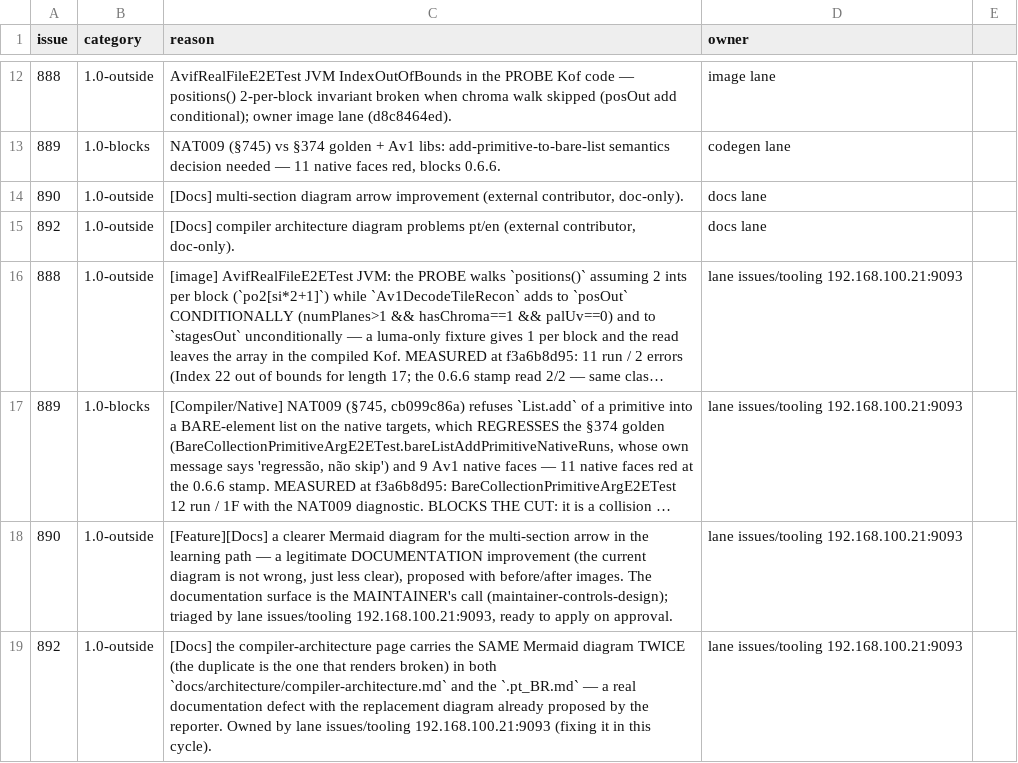
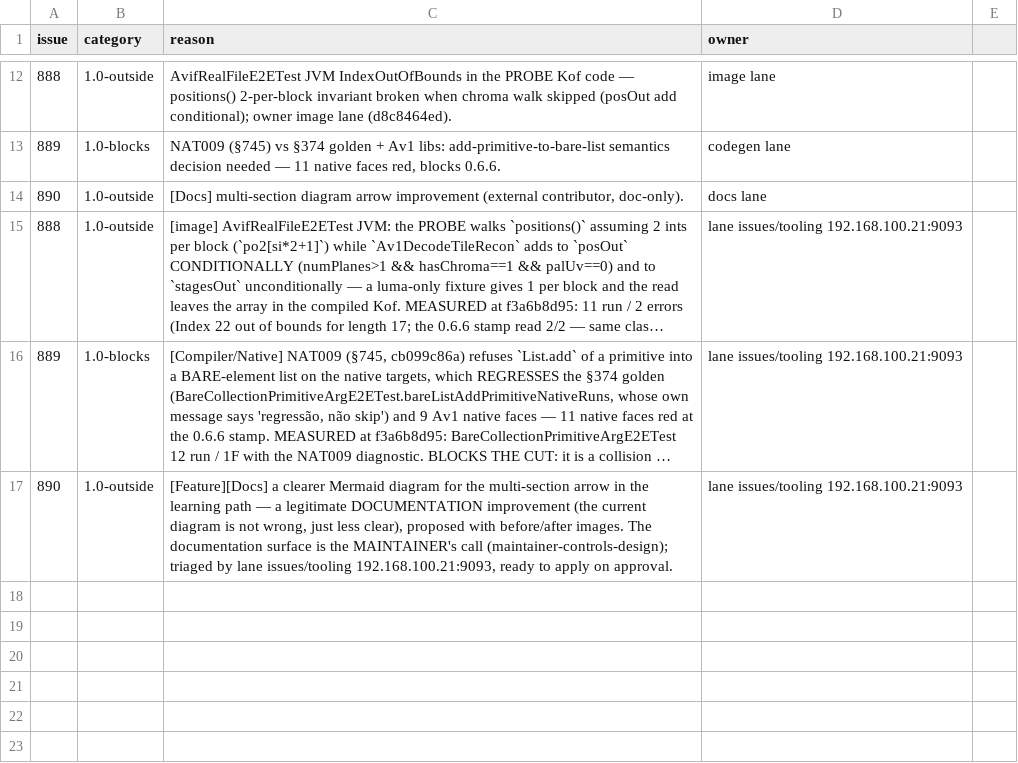
Before and after one commit to AlexandreMendess/Kof4j, a TSV file: scripts/release-blockers.tsv, drawn as a sheet; only a part is shown, gaps mark what is left out; long unchanged cells end in …; the diff names each change by its address in the sheet, - before the commit and + after, or states it on an @@ line.

Commit message:
docs(doing)+release: PR #893 (contributor) reviewed, verified and MERGED (99242f179); #892 CLOSED with a RETRACTION — the defect was real and I had measured it at the wrong level (TWO graph declarations inside one mermaid fence); PR #891 deliberately NOT merged (form change, maintainer's call)

```diff
--- a/scripts/release-blockers.tsv
+++ b/scripts/release-blockers.tsv
-row 15: 892 | 1.0-outside | [Docs] compiler architecture diagram problems pt/en (external contributor, doc-only). | docs lane
-row 19: 892 | 1.0-outside | [Docs] the compiler-architecture page carries the SAME Mermaid diagram TWICE (the duplicate is the one that renders broken) in both `docs/architecture/compiler-architecture.md` and the `.pt_BR.md` — a real documentation defect with the replacement diagram already proposed by the reporter. Owned by lane issues/tooling 192.168.100.21:9093 (fixing it in this cycle). | lane issues/tooling 192.168.100.21:9093
```
Also changed, not shown: 2 other files.
